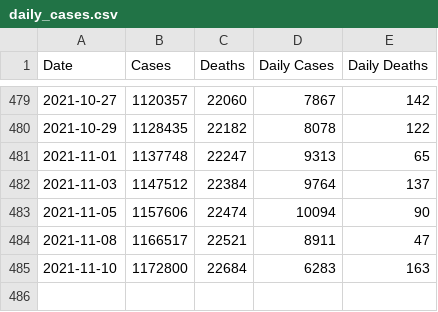
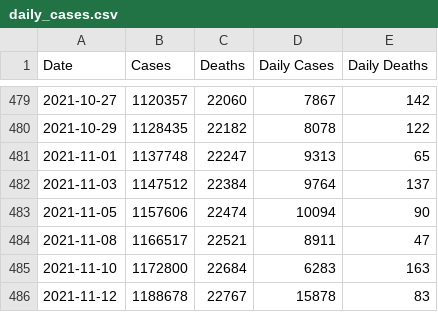
Before and after one commit to jsanciangco/MI_Covid-19, a CSV file: daily_cases.csv, drawn as a sheet; only a part is shown, gaps mark what is left out.

```diff
--- a/daily_cases.csv
+++ b/daily_cases.csv
@@ -485 +485,2 @@ Date,Cases,Deaths,Daily Cases,Daily Deaths
 2021-11-10,1172800,22684,6283,163
+2021-11-12,1188678,22767,15878,83
```
Also changed, not shown: age_cases.csv, county_cases.csv, 5 other files.
